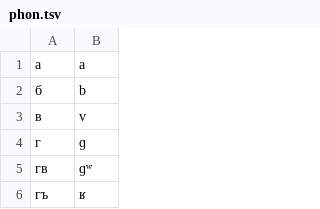
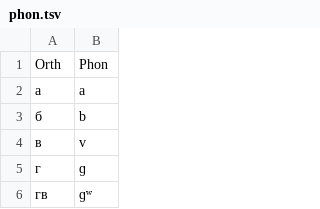
Before and after one commit to ftyers/commonvoice-utils, a TSV file: data/ab/phon.tsv, drawn as a sheet; only a part is shown; the shorter side is filled out with more unchanged rows; the diff names each change by its address in the sheet, - before the commit and + after, or states it on an @@ line.

```diff
--- a/data/ab/phon.tsv
+++ b/data/ab/phon.tsv
+row 1: Orth | Phon
```
Also changed, not shown: 3 other files.
